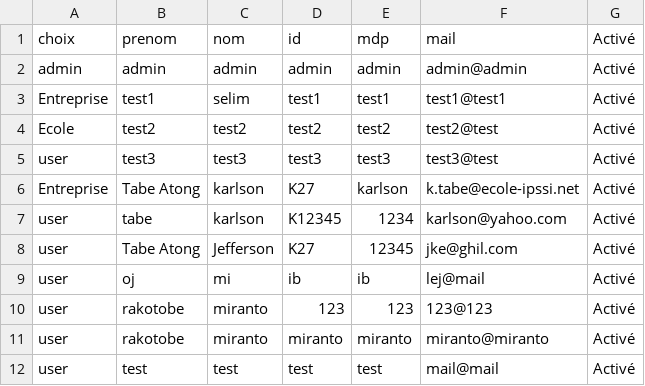
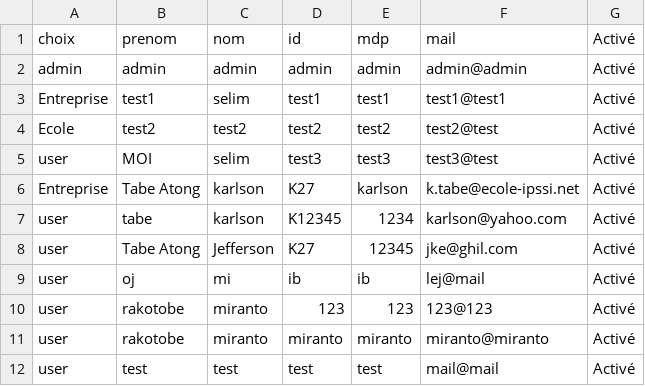
Before and after one commit to mimiranto/quizzeo, a CSV file: user.csv, drawn as a sheet.

```diff
--- a/user.csv
+++ b/user.csv
@@ -4,3 +4,3 @@ Entreprise,test1,selim,test1,test1,test1@test1,Activé
 Ecole,test2,test2,test2,test2,test2@test,Activé
-user,test3,test3,test3,test3,test3@test,Activé
+user,MOI,selim,test3,test3,test3@test,Activé
 Entreprise,"Tabe Atong",karlson,K27,karlson,k.tabe@ecole-ipssi.net,Activé
```
Also changed, not shown: 1 other file.
